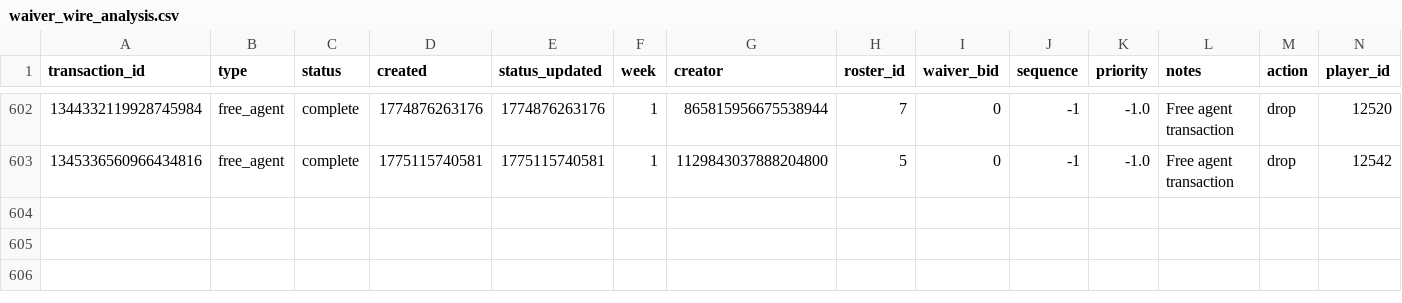
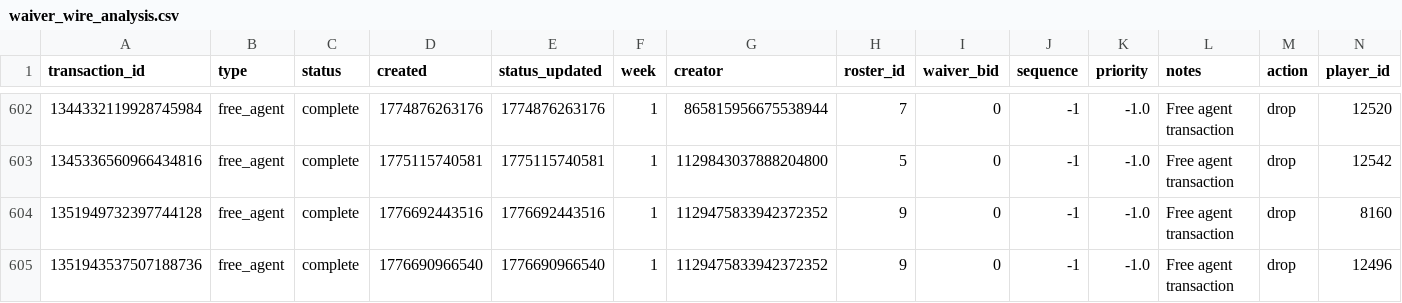
Before and after one commit to capitanlandr/trade-analysis-dashboard, a CSV file: pipeline/waiver_wire_analysis.csv, drawn as a sheet; only a part is shown, gaps mark what is left out; rows hold the shown columns only; the diff names each change by its address in the sheet, - before the commit and + after, or states it on an @@ line.

```diff
--- a/pipeline/waiver_wire_analysis.csv
+++ b/pipeline/waiver_wire_analysis.csv
+row 604: 1351949732397744128 | free_agent | complete | 1776692443516 | 1776692443516 | 1 | 1129475833942372352 | 9 | 0 | -1 | -1.0 | Free agent transaction | drop | 8160
+row 605: 1351943537507188736 | free_agent | complete | 1776690966540 | 1776690966540 | 1 | 1129475833942372352 | 9 | 0 | -1 | -1.0 | Free agent transaction | drop | 12496
```
Also changed, not shown: 18 other files.
